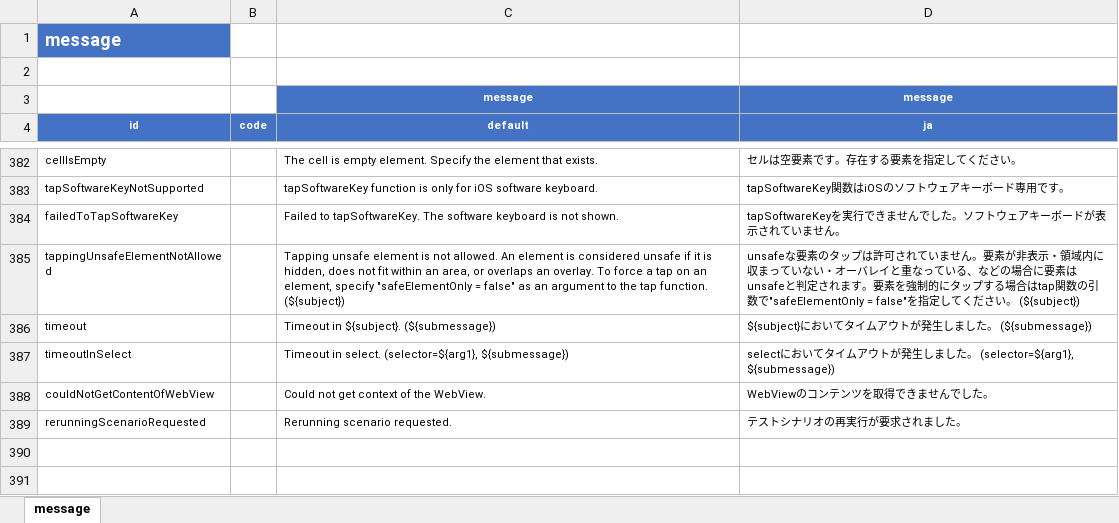
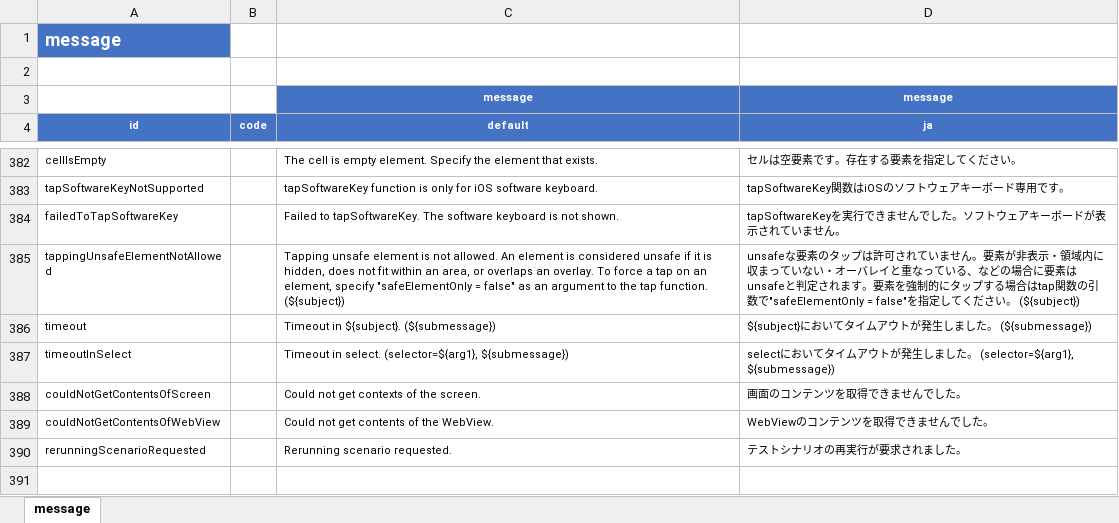
Before and after one commit to ldi-github/shirates-core, an Excel workbook: src/main/resources/message.xlsx, sheet message, drawn as a sheet; only a part is shown, gaps mark what is left out; the shorter side is filled out with more unchanged rows; values as stored, in another font and other column widths than the file's, no borders; conditional formats not drawn; addresses are those after the commit; the diff names each change by its address in the sheet, - before the commit and + after, or states it on an @@ line.

Commit message:
New Parameter - enableAlwaysRerunOnErrorAndroid - enableAlwaysRerunOnErrorIos
New Callback
- testContext.isRerunRequested

```diff
--- a/src/main/resources/message.xlsx (sheet message)
+++ b/src/main/resources/message.xlsx (sheet message)
+row 388: couldNotGetContentsOfScreen |  | Could not get contexts of the screen. | 画面のコンテンツを取得できませんでした。
-A389 (id): couldNotGetContentOfWebView
+A389 (id): couldNotGetContentsOfWebView
-C389 (default): Could not get context of the WebView.
+C389 (default): Could not get contents of the WebView.
```
Also changed, not shown: 13 other files.
